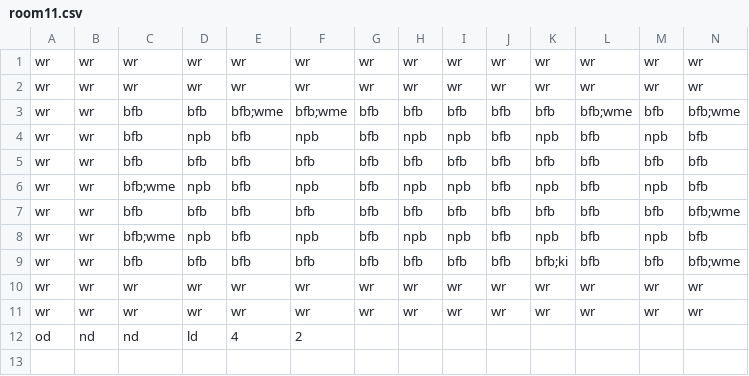
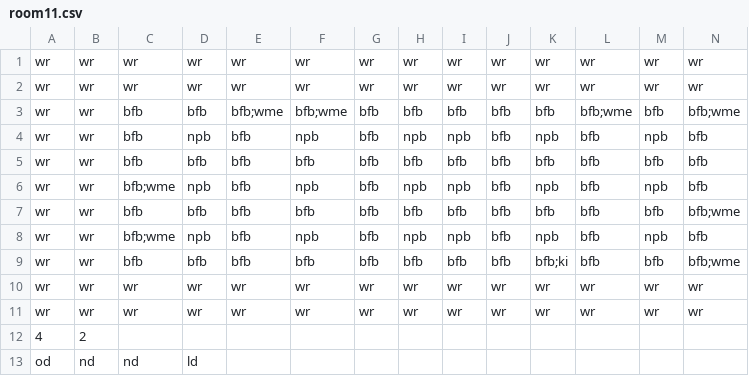
Before and after one commit to Gorfeywog/ZeldaDungeon, a CSV file: RoomData/room11.csv, drawn as a sheet; only a part is shown; addresses are those after the commit; rows hold the shown columns only; the diff names each change by its address in the sheet, - before the commit and + after, or states it on an @@ line.

```diff
--- a/RoomData/room11.csv
+++ b/RoomData/room11.csv
+row 12: 4 | 2
-E13: 4
+E13: (empty)
-F13: 2
+F13: (empty)
```
Also changed, not shown: RoomData/room0.csv, RoomData/room1.csv, 19 other files.
